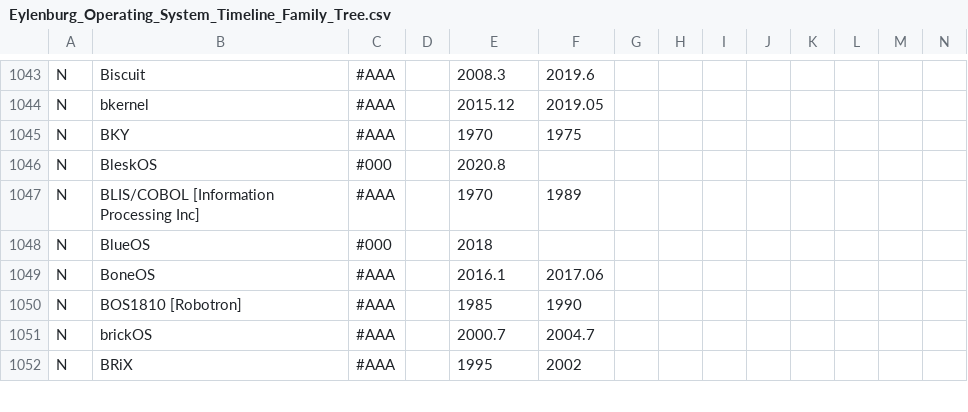
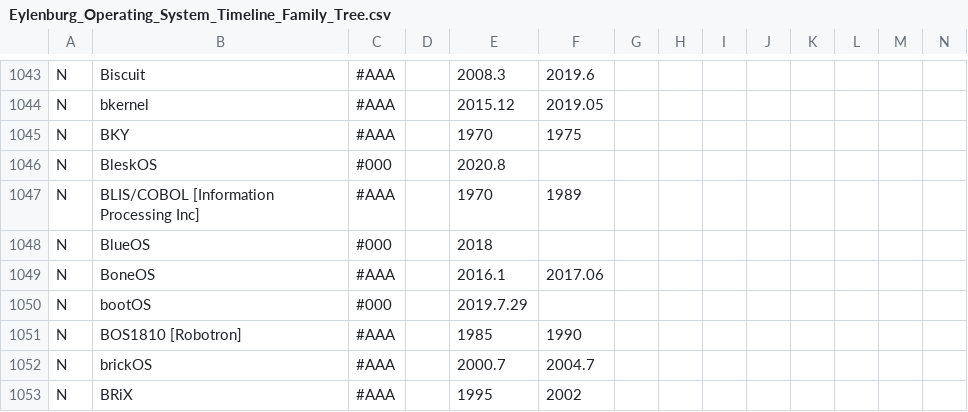
Before and after one commit to eylenburg/eylenburg.github.io, a CSV file: os-family-tree/Eylenburg_Operating_System_Timeline_Family_Tree.csv, drawn as a sheet; only a part is shown, gaps mark what is left out; rows hold the shown columns only; the diff names each change by its address in the sheet, - before the commit and + after, or states it on an @@ line.

Commit message:
Add bootOS entry to the OS family tree

```diff
--- a/os-family-tree/Eylenburg_Operating_System_Timeline_Family_Tree.csv
+++ b/os-family-tree/Eylenburg_Operating_System_Timeline_Family_Tree.csv
+row 1050: N | bootOS | #000 |  | 2019.7.29
```
